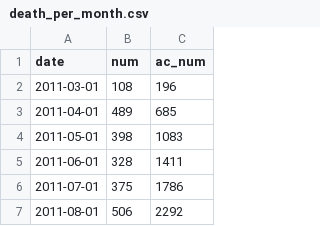
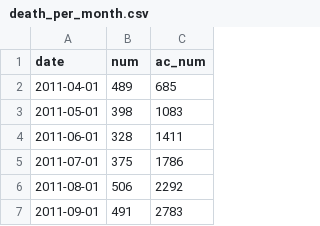
Before and after one commit to huinalam/projectsyria, a CSV file: data/death_per_month.csv, drawn as a sheet; only a part is shown; the shorter side is filled out with more unchanged rows.

```diff
--- a/data/death_per_month.csv
+++ b/data/death_per_month.csv
@@ -1,3 +1,2 @@
 date,num,ac_num
-2011-03-01,108,196
 2011-04-01,489,685
```
Also changed, not shown: 11 other files.
